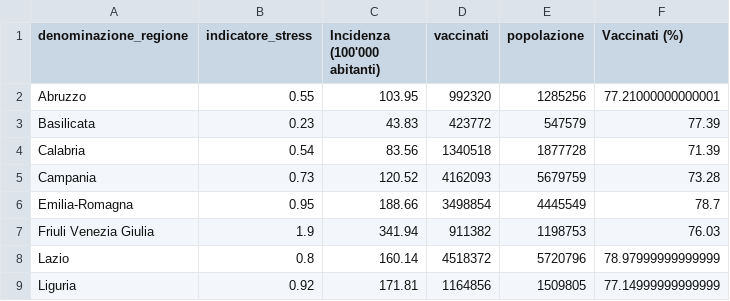
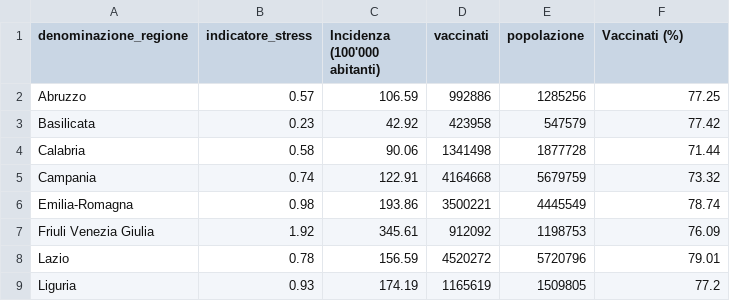
Before and after one commit to Data-Network-Lab/indicatore_zona_gialla, a CSV file: data/graph-data/scatterplot.csv, drawn as a sheet; only a part is shown; the diff covers the shown part only.

```diff
--- a/data/graph-data/scatterplot.csv
+++ b/data/graph-data/scatterplot.csv
@@ -1,9 +1,9 @@
 denominazione_regione,indicatore_stress,Incidenza (100'000 abitanti),vaccinati,popolazione,Vaccinati (%)
-Abruzzo,0.55,103.95,992320,1285256,77.21000000000001
-Basilicata,0.23,43.83,423772,547579,77.39
-Calabria,0.54,83.56,1340518,1877728,71.39
-Campania,0.73,120.52,4162093,5679759,73.28
-Emilia-Romagna,0.95,188.66,3498854,4445549,78.7
-Friuli Venezia Giulia,1.9,341.94,911382,1198753,76.03
-Lazio,0.8,160.14,4518372,5720796,78.97999999999999
-Liguria,0.92,171.81,1164856,1509805,77.14999999999999
+Abruzzo,0.57,106.59,992886,1285256,77.25
+Basilicata,0.23,42.92,423958,547579,77.42
+Calabria,0.58,90.06,1341498,1877728,71.44
+Campania,0.74,122.91,4164668,5679759,73.32
+Emilia-Romagna,0.98,193.86,3500221,4445549,78.74
+Friuli Venezia Giulia,1.92,345.61,912092,1198753,76.09
+Lazio,0.78,156.59,4520272,5720796,79.01
+Liguria,0.93,174.19,1165619,1509805,77.2
```
Also changed, not shown: 51 edited cells elsewhere in this file, data/graph-data/arrow_plot.csv, data/graph-data/mappa.csv, 5 other files.
